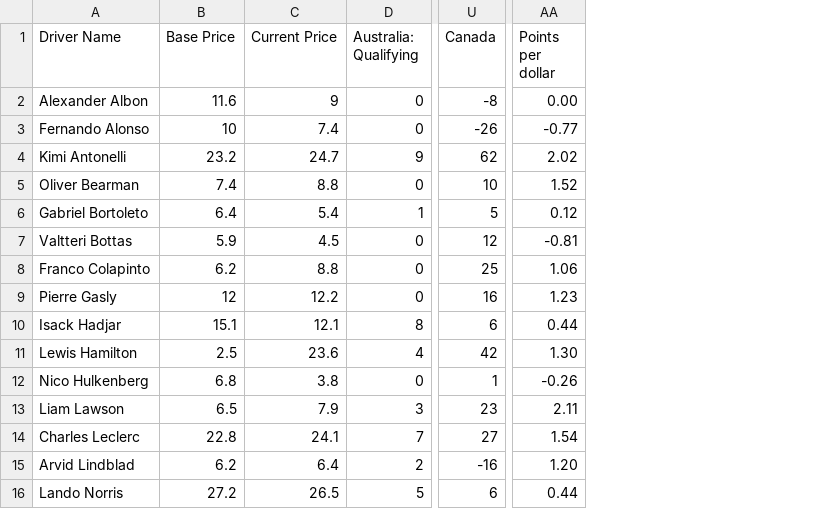
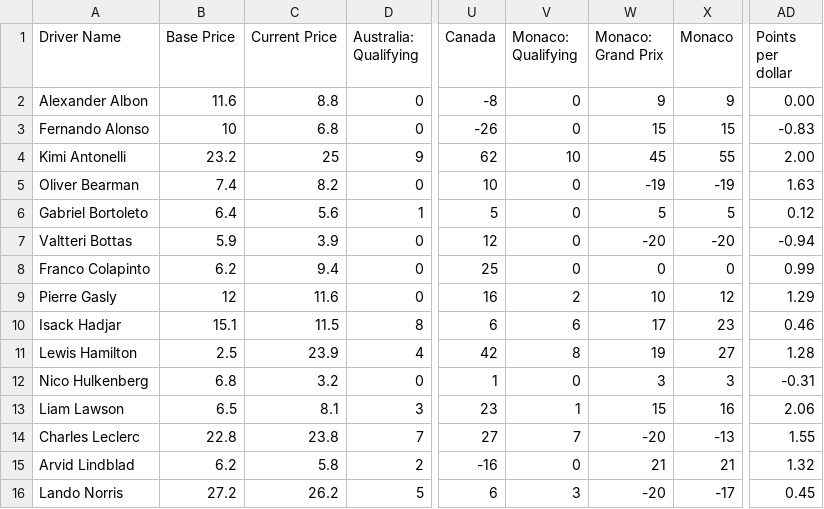
Before and after one commit to AelinaXY/F1-Point-Calc, a CSV file: src/main/resources/Drivers_Full.csv, drawn as a sheet; only a part is shown, gaps mark what is left out; addresses are those after the commit; the diff covers the shown part only; the diff names each change by its address in the sheet, - before the commit and + after, or states it on an @@ line.

Commit message:
Add Monaco

```diff
--- a/src/main/resources/Drivers_Full.csv
+++ b/src/main/resources/Drivers_Full.csv
+column V (Monaco: Qualifying), rows 2-16: 0 | 0 | 10 | 0 | 0 | 0 | 0 | 2 | 6 | 8 | 0 | 1 | 7 | 0 | 3
+column W (Monaco: Grand Prix), rows 2-16: 9 | 15 | 45 | -19 | 5 | -20 | 0 | 10 | 17 | 19 | 3 | 15 | -20 | 21 | -20
+column X (Monaco), rows 2-16: 9 | 15 | 55 | -19 | 5 | -20 | 0 | 12 | 23 | 27 | 3 | 16 | -13 | 21 | -17
-C2 (Current Price): 9
+C2 (Current Price): 8.8
-C3 (Current Price): 7.4
+C3 (Current Price): 6.8
-AD3 (Points per dollar): -0.77
+AD3 (Points per dollar): -0.83
-C4 (Current Price): 24.7
+C4 (Current Price): 25
-AD4 (Points per dollar): 2.02
+AD4 (Points per dollar): 2.00
-C5 (Current Price): 8.8
+C5 (Current Price): 8.2
-AD5 (Points per dollar): 1.52
+AD5 (Points per dollar): 1.63
-C6 (Current Price): 5.4
+C6 (Current Price): 5.6
-C7 (Current Price): 4.5
+C7 (Current Price): 3.9
-AD7 (Points per dollar): -0.81
+AD7 (Points per dollar): -0.94
-C8 (Current Price): 8.8
+C8 (Current Price): 9.4
-AD8 (Points per dollar): 1.06
+AD8 (Points per dollar): 0.99
-C9 (Current Price): 12.2
+C9 (Current Price): 11.6
-AD9 (Points per dollar): 1.23
+AD9 (Points per dollar): 1.29
-C10 (Current Price): 12.1
+C10 (Current Price): 11.5
-AD10 (Points per dollar): 0.44
+AD10 (Points per dollar): 0.46
-C11 (Current Price): 23.6
+C11 (Current Price): 23.9
-AD11 (Points per dollar): 1.30
+AD11 (Points per dollar): 1.28
-C12 (Current Price): 3.8
+C12 (Current Price): 3.2
-AD12 (Points per dollar): -0.26
+AD12 (Points per dollar): -0.31
-C13 (Current Price): 7.9
+C13 (Current Price): 8.1
-AD13 (Points per dollar): 2.11
+AD13 (Points per dollar): 2.06
-C14 (Current Price): 24.1
+C14 (Current Price): 23.8
-AD14 (Points per dollar): 1.54
+AD14 (Points per dollar): 1.55
-C15 (Current Price): 6.4
+C15 (Current Price): 5.8
-AD15 (Points per dollar): 1.20
+AD15 (Points per dollar): 1.32
-C16 (Current Price): 26.5
+C16 (Current Price): 26.2
-AD16 (Points per dollar): 0.44
+AD16 (Points per dollar): 0.45
```
Also changed, not shown: 13 edited cells elsewhere in this file, src/main/resources/Teams_Full.csv.
